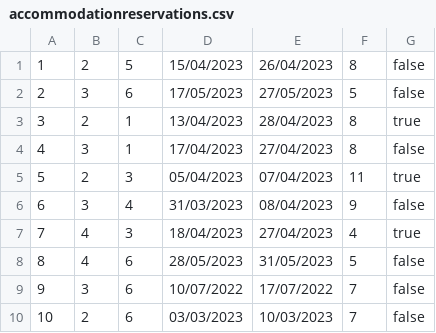
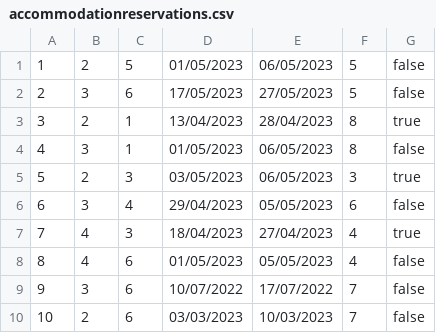
Before and after one commit to HelenaJovic/SIMS-Projekat, a CSV file: InitialProject/InitialProject/Resources/Data/accommodationreservations.csv, drawn as a sheet.

```diff
--- a/InitialProject/InitialProject/Resources/Data/accommodationreservations.csv
+++ b/InitialProject/InitialProject/Resources/Data/accommodationreservations.csv
@@ -1,9 +1,9 @@
-1|2|5|15/04/2023|26/04/2023|8|false
+1|2|5|01/05/2023|06/05/2023|5|false
 2|3|6|17/05/2023|27/05/2023|5|false
 3|2|1|13/04/2023|28/04/2023|8|true
-4|3|1|17/04/2023|27/04/2023|8|false
-5|2|3|05/04/2023|07/04/2023|11|true
-6|3|4|31/03/2023|08/04/2023|9|false
+4|3|1|01/05/2023|06/05/2023|8|false
+5|2|3|03/05/2023|06/05/2023|3|true
+6|3|4|29/04/2023|05/05/2023|6|false
 7|4|3|18/04/2023|27/04/2023|4|true
-8|4|6|28/05/2023|31/05/2023|5|false
+8|4|6|01/05/2023|05/05/2023|4|false
 9|3|6|10/07/2022|17/07/2022|7|false
```
Also changed, not shown: 28 other files.
